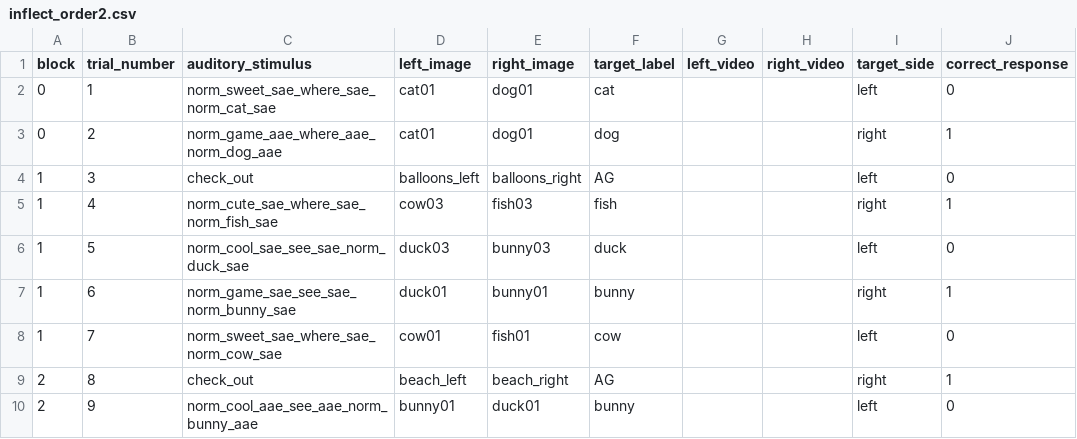
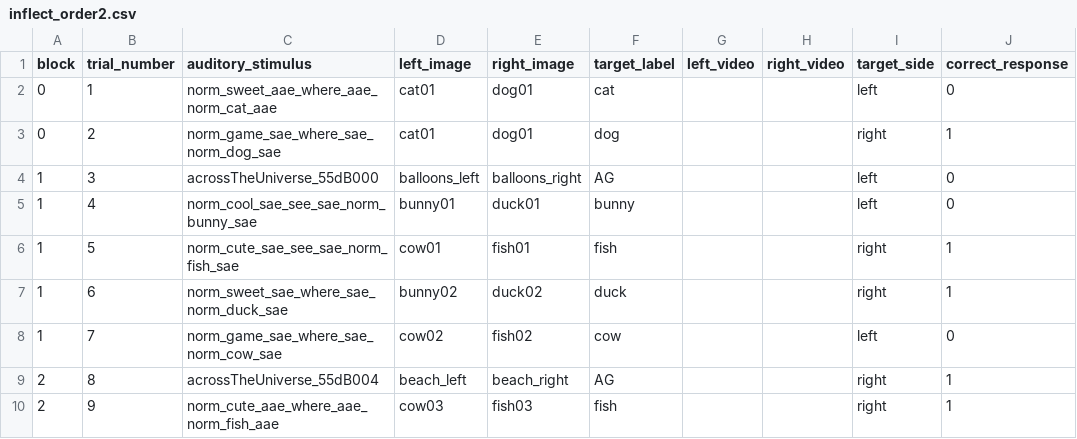
Before and after one commit to hjweaver4/inflect, a CSV file: orders/inflect_order2.csv, drawn as a sheet; only a part is shown; the diff covers the shown part only; the diff names each change by its address in the sheet, - before the commit and + after, or states it on an @@ line.

Commit message:
Add files via upload

```diff
--- a/orders/inflect_order2.csv
+++ b/orders/inflect_order2.csv
-C2 (auditory_stimulus): norm_sweet_sae_where_sae_norm_cat_sae
+C2 (auditory_stimulus): norm_sweet_aae_where_aae_norm_cat_aae
-C3 (auditory_stimulus): norm_game_aae_where_aae_norm_dog_aae
+C3 (auditory_stimulus): norm_game_sae_where_sae_norm_dog_sae
-C4 (auditory_stimulus): check_out
+C4 (auditory_stimulus): acrossTheUniverse_55dB000
-C5 (auditory_stimulus): norm_cute_sae_where_sae_norm_fish_sae
+C5 (auditory_stimulus): norm_cool_sae_see_sae_norm_bunny_sae
-D5 (left_image): cow03
+D5 (left_image): bunny01
-E5 (right_image): fish03
+E5 (right_image): duck01
-F5 (target_label): fish
+F5 (target_label): bunny
-I5 (target_side): right
+I5 (target_side): left
-J5 (correct_response): 1
+J5 (correct_response): 0
-C6 (auditory_stimulus): norm_cool_sae_see_sae_norm_duck_sae
+C6 (auditory_stimulus): norm_cute_sae_see_sae_norm_fish_sae
-D6 (left_image): duck03
+D6 (left_image): cow01
-E6 (right_image): bunny03
+E6 (right_image): fish01
-F6 (target_label): duck
+F6 (target_label): fish
-I6 (target_side): left
+I6 (target_side): right
-J6 (correct_response): 0
+J6 (correct_response): 1
-C7 (auditory_stimulus): norm_game_sae_see_sae_norm_bunny_sae
+C7 (auditory_stimulus): norm_sweet_sae_where_sae_norm_duck_sae
-D7 (left_image): duck01
+D7 (left_image): bunny02
-E7 (right_image): bunny01
+E7 (right_image): duck02
-F7 (target_label): bunny
+F7 (target_label): duck
-C8 (auditory_stimulus): norm_sweet_sae_where_sae_norm_cow_sae
+C8 (auditory_stimulus): norm_game_sae_where_sae_norm_cow_sae
-D8 (left_image): cow01
+D8 (left_image): cow02
-E8 (right_image): fish01
+E8 (right_image): fish02
-C9 (auditory_stimulus): check_out
+C9 (auditory_stimulus): acrossTheUniverse_55dB004
-C10 (auditory_stimulus): norm_cool_aae_see_aae_norm_bunny_aae
+C10 (auditory_stimulus): norm_cute_aae_where_aae_norm_fish_aae
-D10 (left_image): bunny01
+D10 (left_image): cow03
-E10 (right_image): duck01
+E10 (right_image): fish03
-F10 (target_label): bunny
+F10 (target_label): fish
-I10 (target_side): left
+I10 (target_side): right
-J10 (correct_response): 0
+J10 (correct_response): 1
```
Also changed, not shown: 91 edited cells elsewhere in this file.
